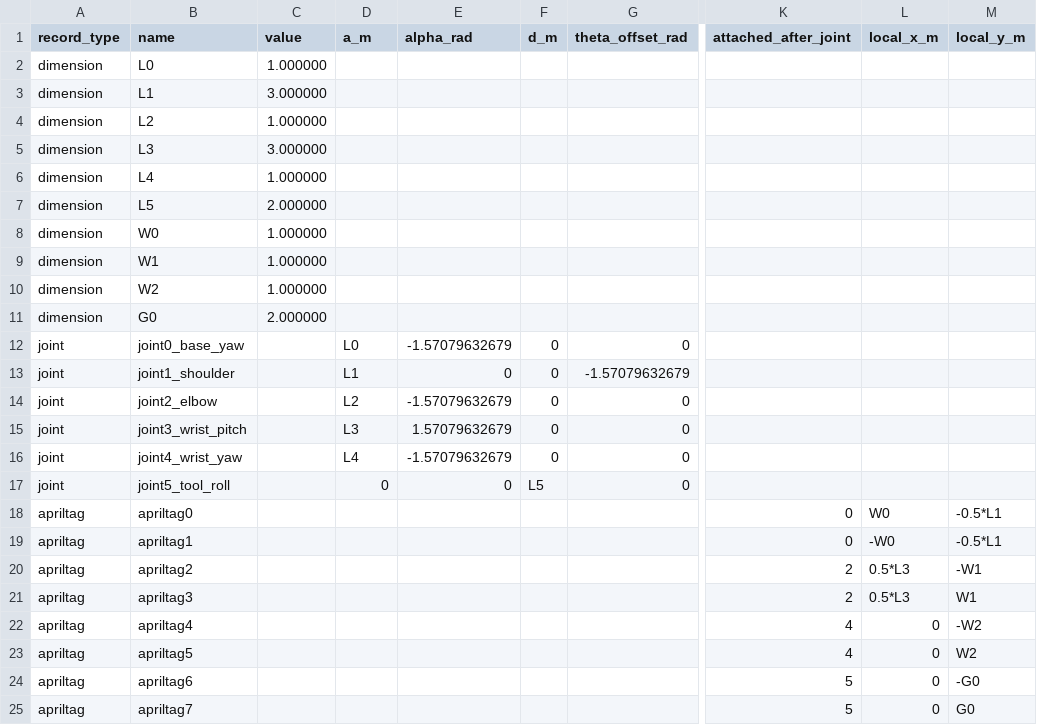
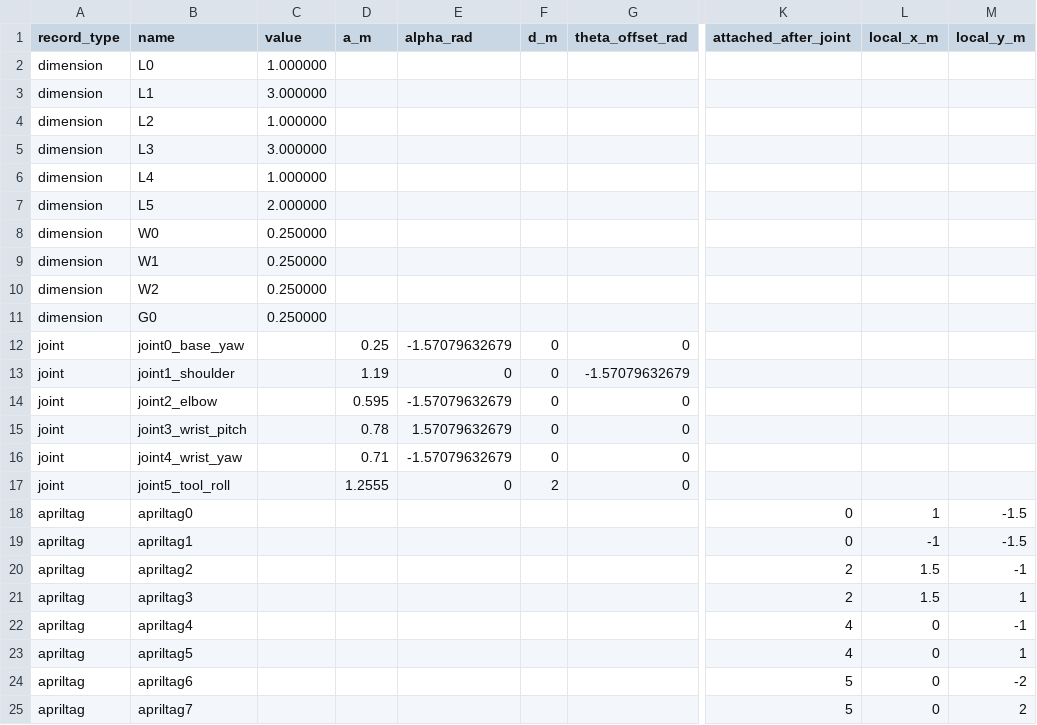
Before and after one commit to neilkm/Assisstive-Robotic-Arm, a CSV file: Software/sandbox/apriltag-ik-pose-poc/configs/arm_geometry.csv, drawn as a sheet; only a part is shown, gaps mark what is left out; the diff names each change by its address in the sheet, - before the commit and + after, or states it on an @@ line.

Commit message:
Update AprilTag IK arm geometry

```diff
--- a/Software/sandbox/apriltag-ik-pose-poc/configs/arm_geometry.csv
+++ b/Software/sandbox/apriltag-ik-pose-poc/configs/arm_geometry.csv
-C8:C10 (value): 1.000000
+C8:C10 (value): 0.250000
-C11 (value): 2.000000
+C11 (value): 0.250000
-D12 (a_m): L0
+D12 (a_m): 0.25
-D13 (a_m): L1
+D13 (a_m): 1.19
-D14 (a_m): L2
+D14 (a_m): 0.595
-D15 (a_m): L3
+D15 (a_m): 0.78
-D16 (a_m): L4
+D16 (a_m): 0.71
-D17 (a_m): 0
+D17 (a_m): 1.2555
-F17 (d_m): L5
+F17 (d_m): 2
-L18 (local_x_m): W0
+L18 (local_x_m): 1
-M18:M19 (local_y_m): -0.5*L1
+M18:M19 (local_y_m): -1.5
-L19 (local_x_m): -W0
+L19 (local_x_m): -1
-L20:L21 (local_x_m): 0.5*L3
+L20:L21 (local_x_m): 1.5
-M20 (local_y_m): -W1
+M20 (local_y_m): -1
-M21 (local_y_m): W1
+M21 (local_y_m): 1
-M22 (local_y_m): -W2
+M22 (local_y_m): -1
-M23 (local_y_m): W2
+M23 (local_y_m): 1
-M24 (local_y_m): -G0
+M24 (local_y_m): -2
-M25 (local_y_m): G0
+M25 (local_y_m): 2
```
